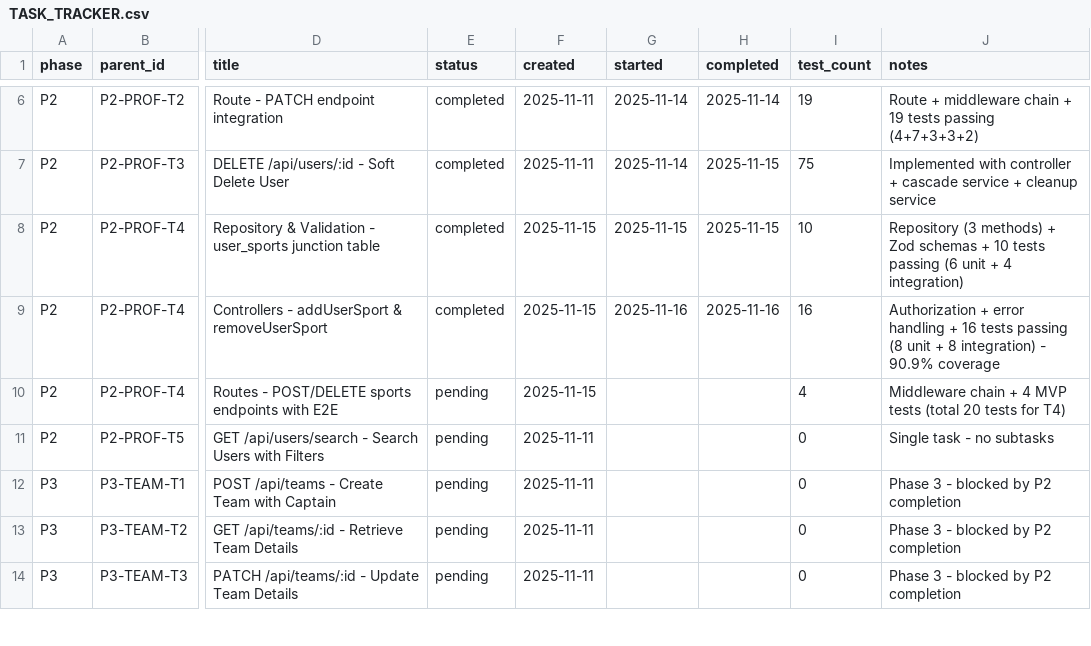
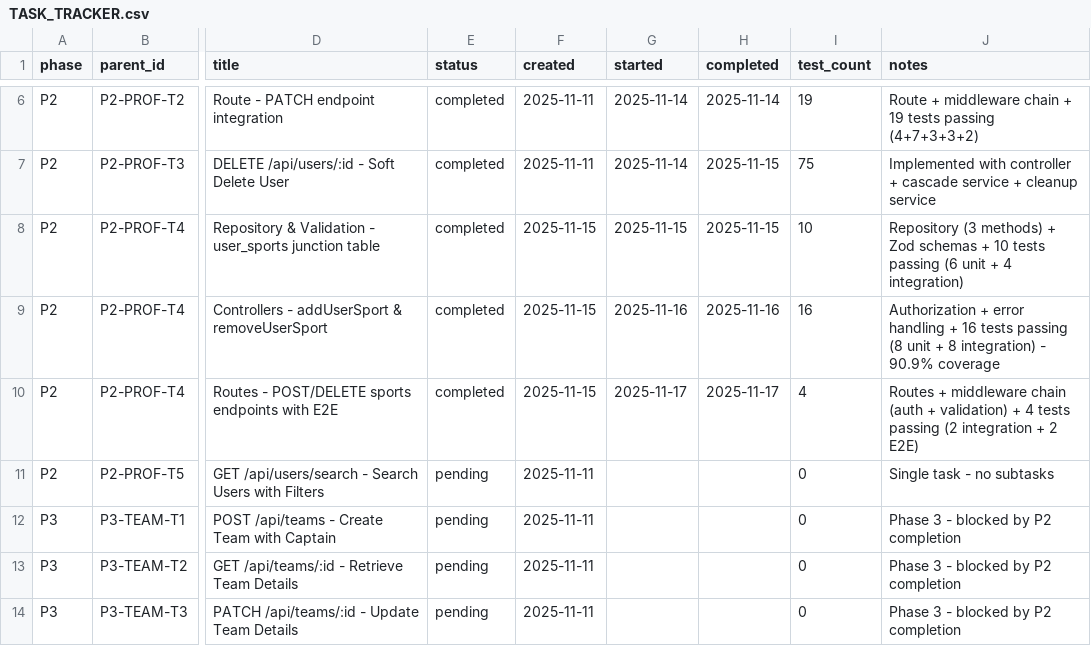
Before and after one commit to sibikrishnan/Gully, a CSV file: tools/tracker/data/TASK_TRACKER.csv, drawn as a sheet; only a part is shown, gaps mark what is left out; the diff names each change by its address in the sheet, - before the commit and + after, or states it on an @@ line.

```diff
--- a/tools/tracker/data/TASK_TRACKER.csv
+++ b/tools/tracker/data/TASK_TRACKER.csv
-E10 (status): pending
+E10 (status): completed
-G10 (started): (empty)
+G10 (started): 2025-11-17
-H10 (completed): (empty)
+H10 (completed): 2025-11-17
-J10 (notes): Middleware chain + 4 MVP tests (total 20 tests for T4)
+J10 (notes): Routes + middleware chain (auth + validation) + 4 tests passing (2 integration + 2 E2E)
```
